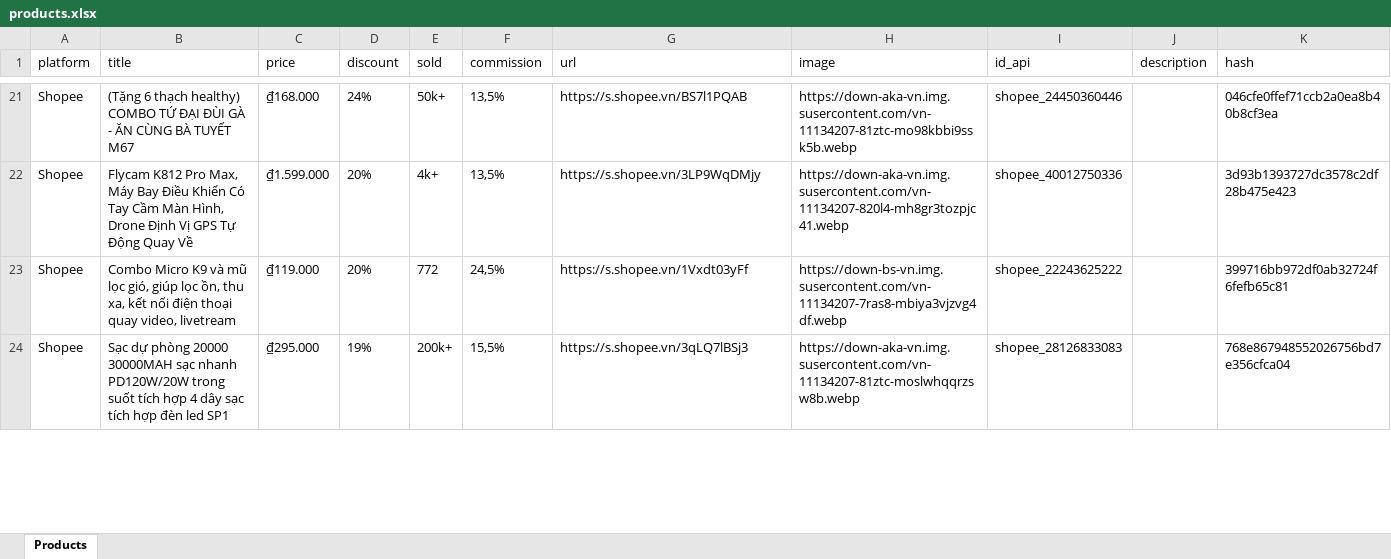
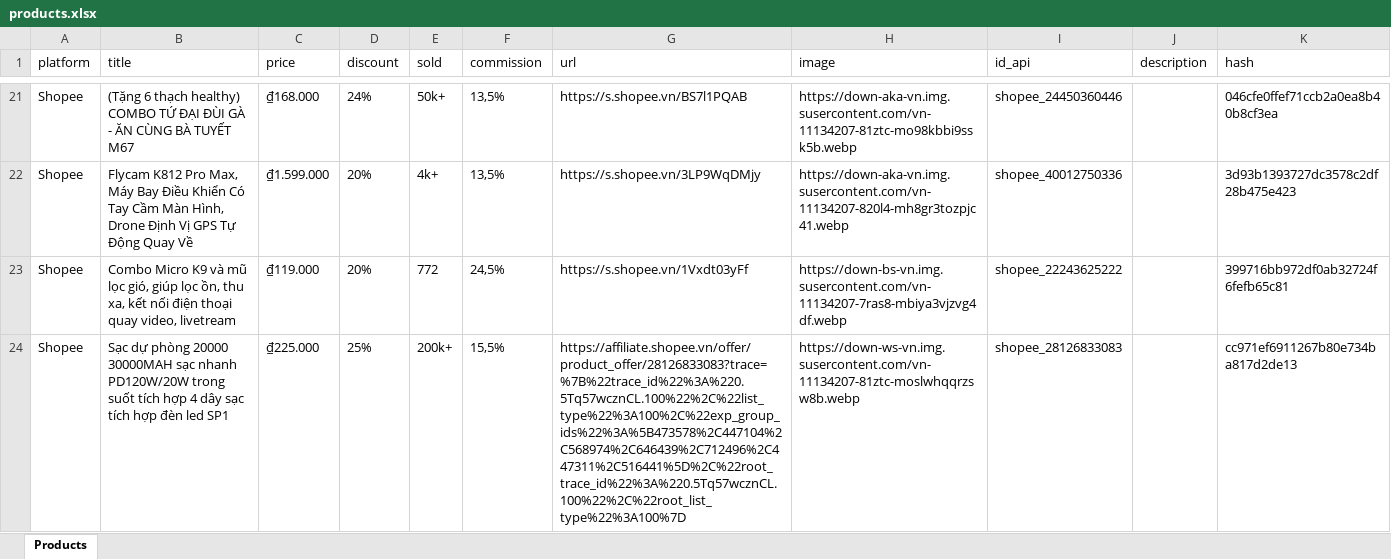
Before and after one commit to MEDIA2027/sale_shopee, an Excel workbook: products.xlsx, sheet Products, drawn as a sheet; only a part is shown, gaps mark what is left out; values as stored, in another font and other column widths than the file's, no borders; the diff covers the shown part only; the diff names each change by its address in the sheet, - before the commit and + after, or states it on an @@ line.

Commit message:
Update products.xlsx

```diff
--- a/products.xlsx (sheet Products)
+++ b/products.xlsx (sheet Products)
-C24 (price): ₫295.000
+C24 (price): ₫225.000
-D24 (discount): 19%
+D24 (discount): 25%
-G24 (url): https://s.shopee.vn/3qLQ7lBSj3
+G24 (url): https://affiliate.shopee.vn/offer/product_offer/28126833083?trace=%7B%22trace_id%22%3A%220.5Tq57wcznCL.100%22%2C%22list_type%22%3A100%2C%22exp_group_ids%22%3A%5B473578%2C447104%2C568974%2C646439%2C712496%2C447311%2C516441%5D%2C%22root_trace_id%22%3A%220.5Tq57wcznCL.100%22%2C%22root_list_type%22%3A100%7D
-H24 (image): https://down-aka-vn.img.susercontent.com/vn-11134207-81ztc-moslwhqqrzsw8b.webp
+H24 (image): https://down-ws-vn.img.susercontent.com/vn-11134207-81ztc-moslwhqqrzsw8b.webp
-K24 (hash): 768e867948552026756bd7e356cfca04
+K24 (hash): cc971ef6911267b80e734ba817d2de13
```
Also changed, not shown: 40 added rows and 39 edited cells elsewhere in this sheet.
